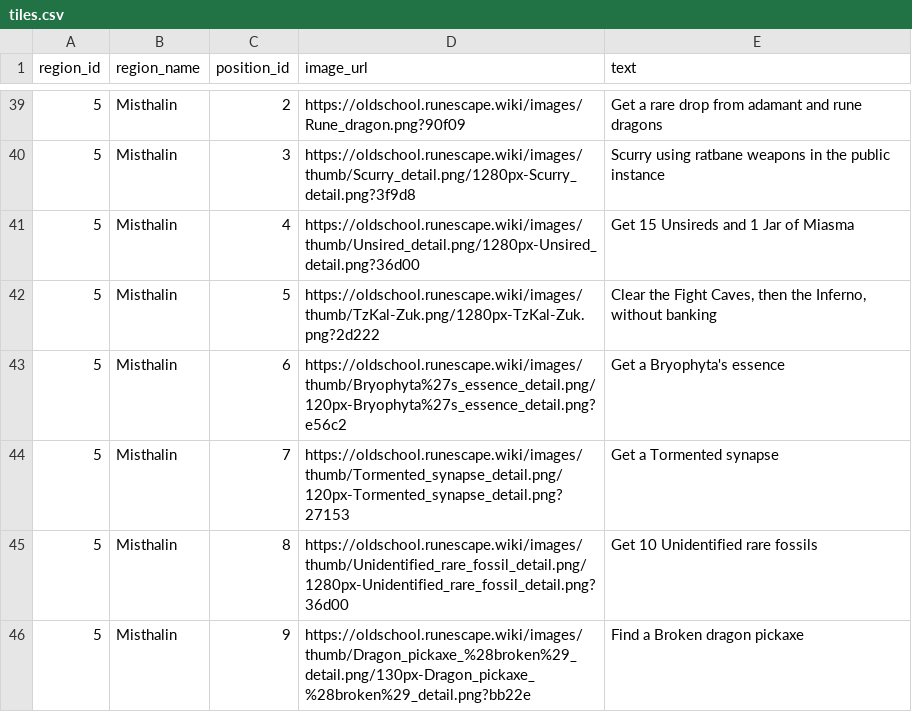
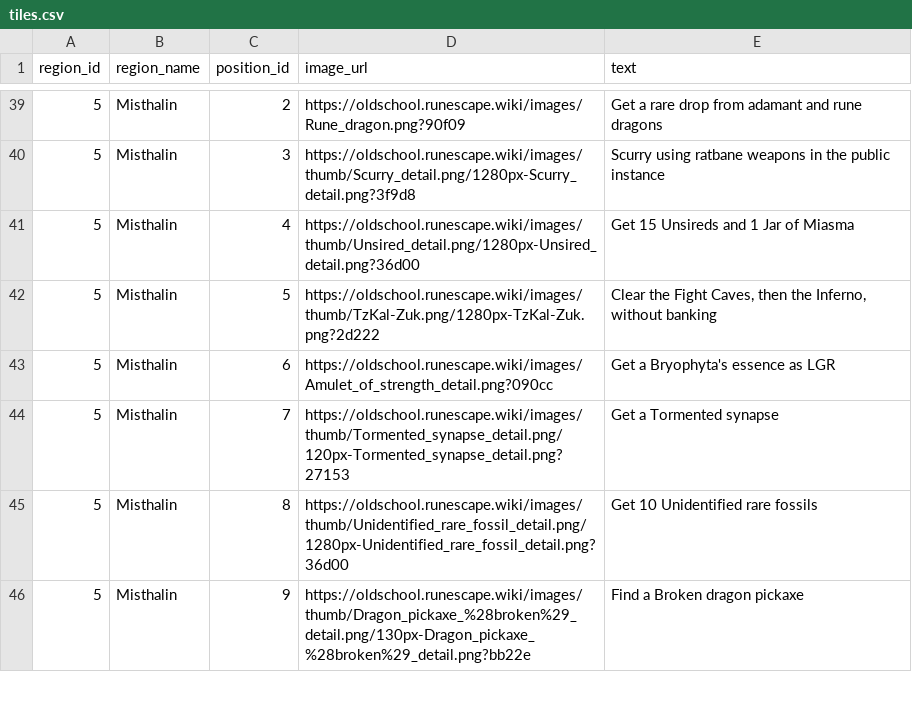
Before and after one commit to Tesla3103/burning-bridges, a CSV file: tiles.csv, drawn as a sheet; only a part is shown, gaps mark what is left out.

```diff
--- a/tiles.csv
+++ b/tiles.csv
@@ -42,3 +42,3 @@ region_id,region_name,position_id,image_url,text
 5,Misthalin,5,https://oldschool.runescape.wiki/images/thumb/TzKal-Zuk.png/1280px-TzKal-Zuk.png?2d222,"Clear the Fight Caves, then the Inferno, without banking"
-5,Misthalin,6,https://oldschool.runescape.wiki/images/thumb/Bryophyta%27s_essence_detail.png/120px-Bryophyta%27s_essence_detail.png?e56c2,Get a Bryophyta's essence
+5,Misthalin,6,https://oldschool.runescape.wiki/images/Amulet_of_strength_detail.png?090cc,Get a Bryophyta's essence as LGR
 5,Misthalin,7,https://oldschool.runescape.wiki/images/thumb/Tormented_synapse_detail.png/120px-Tormented_synapse_detail.png?27153,Get a Tormented synapse
```
Also changed, not shown: 12 other files.
